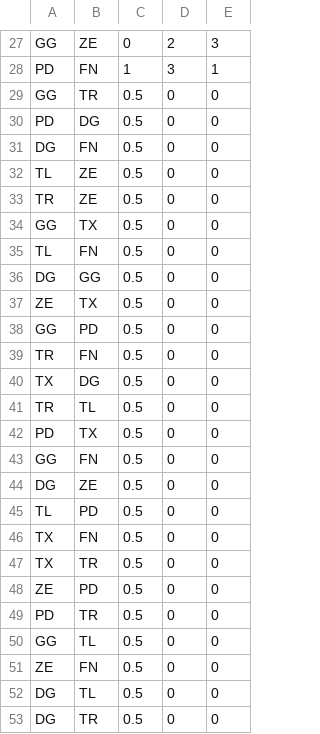
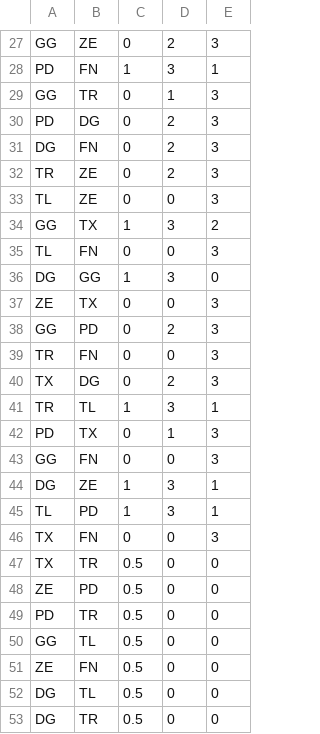
Before and after one commit to pmcburne/hgc-predictor, a CSV file: data/eu.csv, drawn as a sheet; only a part is shown, gaps mark what is left out.

```diff
--- a/data/eu.csv
+++ b/data/eu.csv
@@ -28,20 +28,20 @@ GG,ZE,0,2,3
 PD,FN,1,3,1
-GG,TR,0.5,0,0
-PD,DG,0.5,0,0
-DG,FN,0.5,0,0
-TL,ZE,0.5,0,0
-TR,ZE,0.5,0,0
-GG,TX,0.5,0,0
-TL,FN,0.5,0,0
-DG,GG,0.5,0,0
-ZE,TX,0.5,0,0
-GG,PD,0.5,0,0
-TR,FN,0.5,0,0
-TX,DG,0.5,0,0
-TR,TL,0.5,0,0
-PD,TX,0.5,0,0
-GG,FN,0.5,0,0
-DG,ZE,0.5,0,0
-TL,PD,0.5,0,0
-TX,FN,0.5,0,0
+GG,TR,0,1,3
+PD,DG,0,2,3
+DG,FN,0,2,3
+TR,ZE,0,2,3
+TL,ZE,0,0,3
+GG,TX,1,3,2
+TL,FN,0,0,3
+DG,GG,1,3,0
+ZE,TX,0,0,3
+GG,PD,0,2,3
+TR,FN,0,0,3
+TX,DG,0,2,3
+TR,TL,1,3,1
+PD,TX,0,1,3
+GG,FN,0,0,3
+DG,ZE,1,3,1
+TL,PD,1,3,1
+TX,FN,0,0,3
 TX,TR,0.5,0,0
```
Also changed, not shown: data/games.csv, data/kr.csv, 4 other files.
